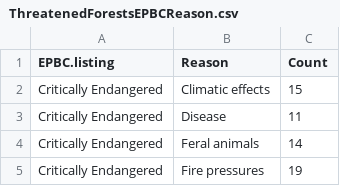
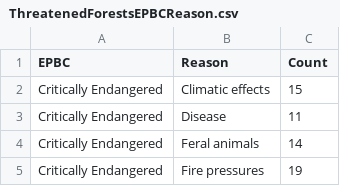
Before and after one commit to ntry0001/assignment2, a CSV file: ThreatenedForestsEPBCReason.csv, drawn as a sheet; only a part is shown.

Commit message:
Update ThreatenedForestsEPBCReason.csv

```diff
--- a/ThreatenedForestsEPBCReason.csv
+++ b/ThreatenedForestsEPBCReason.csv
@@ -1,2 +1,2 @@
-EPBC.listing,Reason,Count
+EPBC,Reason,Count
 Critically Endangered,Climatic effects,15
```
